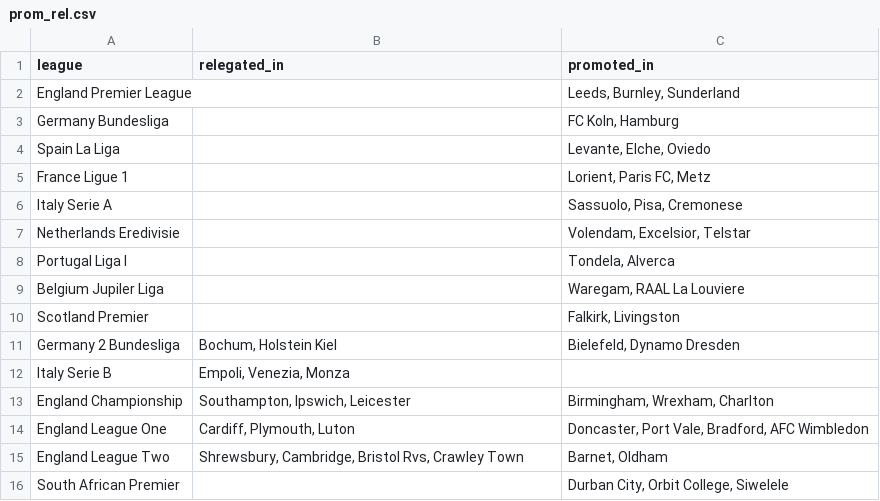
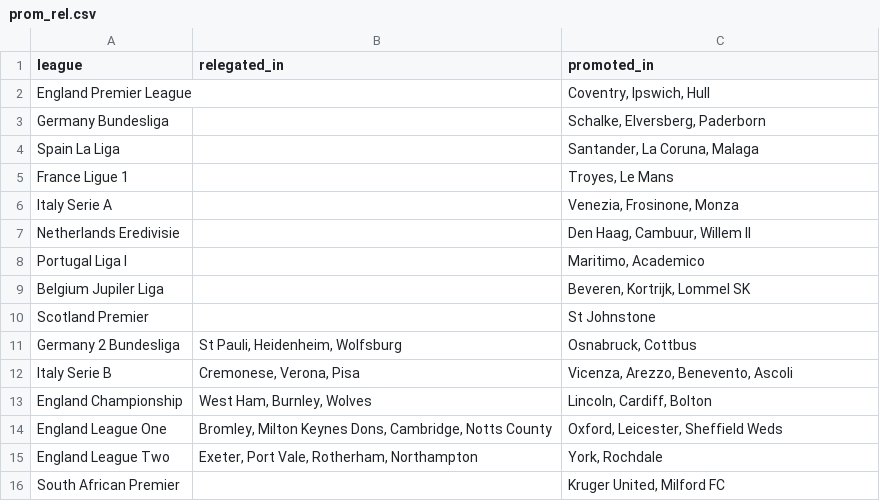
Before and after one commit to MichaelD1976/Streamlit_BK_App_1, a CSV file: data/prom_rel.csv, drawn as a sheet.

```diff
--- a/data/prom_rel.csv
+++ b/data/prom_rel.csv
@@ -1,16 +1,16 @@
 league,relegated_in,promoted_in
-England Premier League,,"Leeds, Burnley, Sunderland"
-Germany Bundesliga,,"FC Koln, Hamburg"
-Spain La Liga,,"Levante, Elche, Oviedo"
-France Ligue 1,,"Lorient, Paris FC, Metz"
-Italy Serie A,,"Sassuolo, Pisa, Cremonese"
-Netherlands Eredivisie,,"Volendam, Excelsior, Telstar"
-Portugal Liga I,,"Tondela, Alverca"
-Belgium Jupiler Liga,,"Waregam, RAAL La Louviere"
-Scotland Premier,,"Falkirk, Livingston"
-Germany 2 Bundesliga,"Bochum, Holstein Kiel","Bielefeld, Dynamo Dresden"
-Italy Serie B,"Empoli, Venezia, Monza",
-England Championship,"Southampton, Ipswich, Leicester","Birmingham, Wrexham, Charlton"
-England League One,"Cardiff, Plymouth, Luton","Doncaster, Port Vale, Bradford, AFC Wimbledon"
-England League Two,"Shrewsbury, Cambridge, Bristol Rvs, Crawley Town","Barnet, Oldham"
-South African Premier,,"Durban City, Orbit College, Siwelele"
+England Premier League,,"Coventry, Ipswich, Hull"
+Germany Bundesliga,,"Schalke, Elversberg, Paderborn"
+Spain La Liga,,"Santander, La Coruna, Malaga"
+France Ligue 1,,"Troyes, Le Mans"
+Italy Serie A,,"Venezia, Frosinone, Monza"
+Netherlands Eredivisie,,"Den Haag, Cambuur, Willem II"
+Portugal Liga I,,"Maritimo, Academico"
+Belgium Jupiler Liga,,"Beveren, Kortrijk, Lommel SK"
+Scotland Premier,,St Johnstone
+Germany 2 Bundesliga,"St Pauli, Heidenheim, Wolfsburg","Osnabruck, Cottbus"
+Italy Serie B,"Cremonese, Verona, Pisa","Vicenza, Arezzo, Benevento, Ascoli"
+England Championship,"West Ham, Burnley, Wolves","Lincoln, Cardiff, Bolton"
+England League One,"Bromley, Milton Keynes Dons, Cambridge, Notts County","Oxford, Leicester, Sheffield Weds"
+England League Two,"Exeter, Port Vale, Rotherham, Northampton","York, Rochdale"
+South African Premier,,"Kruger United, Milford FC"
```
Also changed, not shown: 3 other files.
